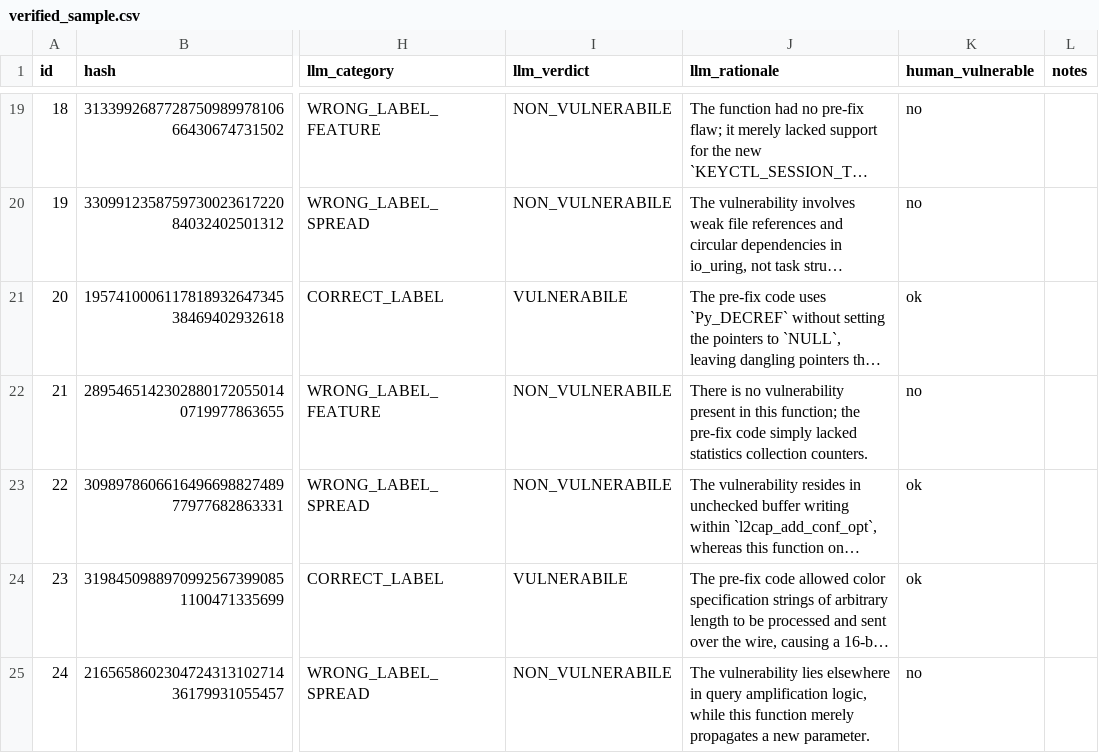
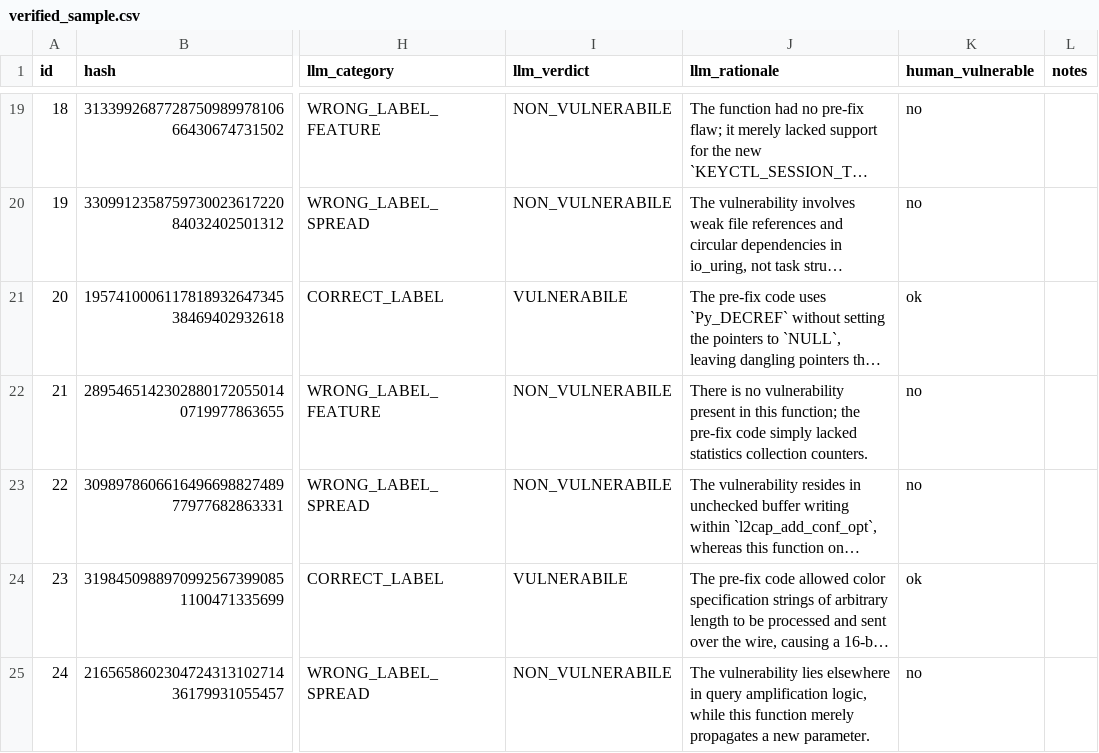
Before and after one commit to giallo04/VulnLabel_Analyzer, a CSV file: stats/verified_sample.csv, drawn as a sheet; only a part is shown, gaps mark what is left out; long unchanged cells end in …; the diff names each change by its address in the sheet, - before the commit and + after, or states it on an @@ line.

```diff
--- a/stats/verified_sample.csv
+++ b/stats/verified_sample.csv
-K23 (human_vulnerable): ok
+K23 (human_vulnerable): no
```
Also changed, not shown: 3 other files.
